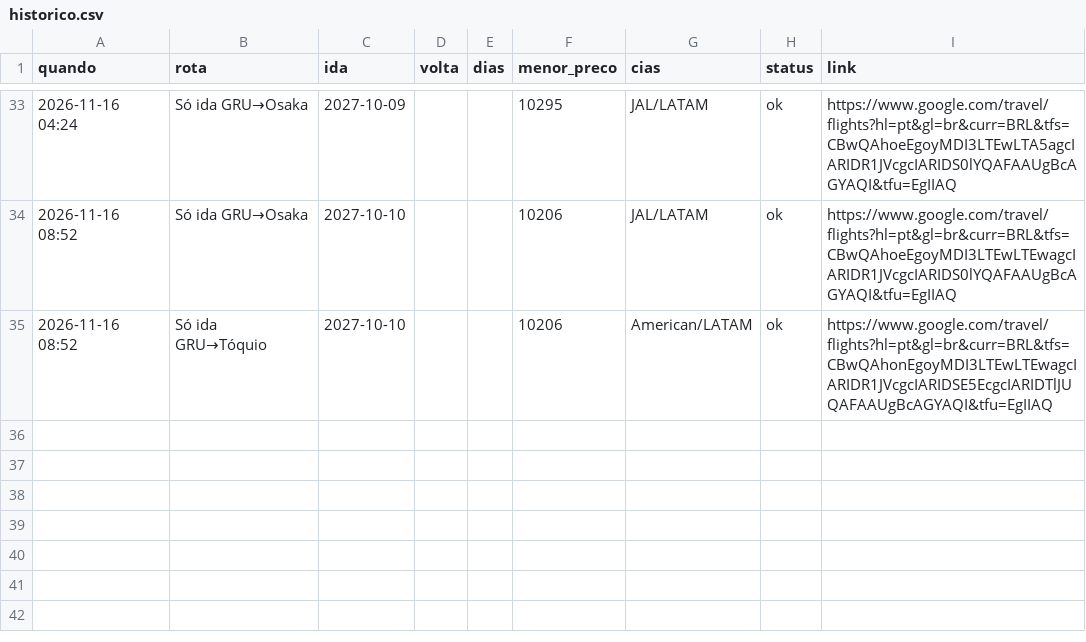
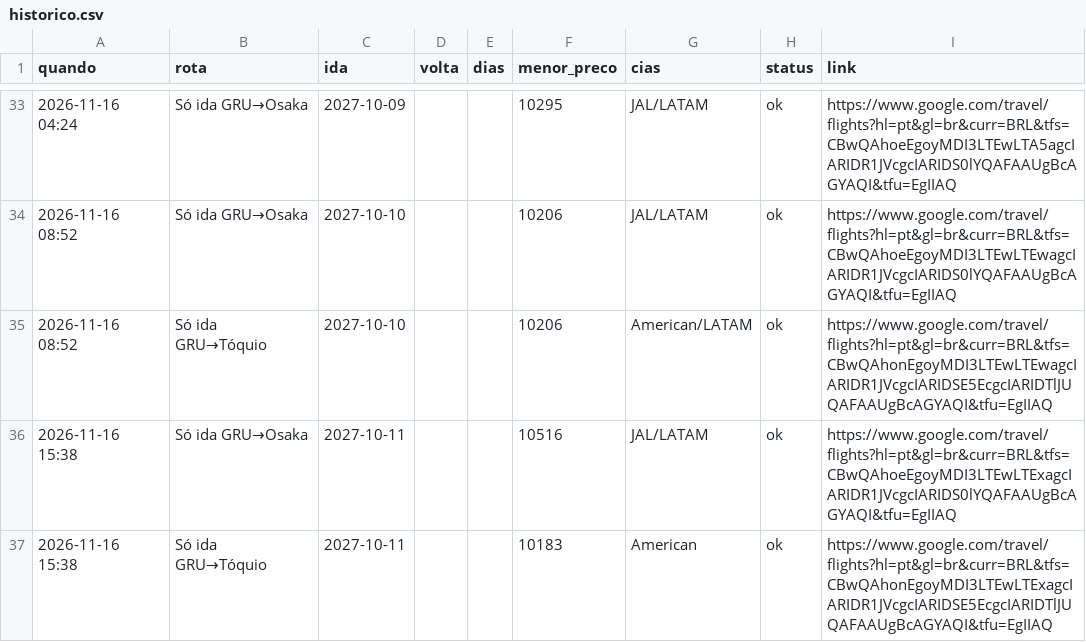
Before and after one commit to kamillabodi/robo-passagens-japao, a CSV file: data/historico.csv, drawn as a sheet; only a part is shown, gaps mark what is left out; the diff names each change by its address in the sheet, - before the commit and + after, or states it on an @@ line.

```diff
--- a/data/historico.csv
+++ b/data/historico.csv
+row 36: 2026-11-16 15:38 | Só ida GRU→Osaka | 2027-10-11 |  |  | 10516 | JAL/LATAM | ok | https://www.google.com/travel/flights?hl=pt&gl=br&curr=BRL&tfs=CBwQAhoeEgoyMDI3LTEwLTExagcIARIDR1JVcgcIARIDS0lYQAFAAUgBcAGYAQI&tfu=EgIIAQ
+row 37: 2026-11-16 15:38 | Só ida GRU→Tóquio | 2027-10-11 |  |  | 10183 | American | ok | https://www.google.com/travel/flights?hl=pt&gl=br&curr=BRL&tfs=CBwQAhonEgoyMDI3LTEwLTExagcIARIDR1JVcgcIARIDSE5EcgcIARIDTlJUQAFAAUgBcAGYAQI&tfu=EgIIAQ
```
Also changed, not shown: 2 other files.
